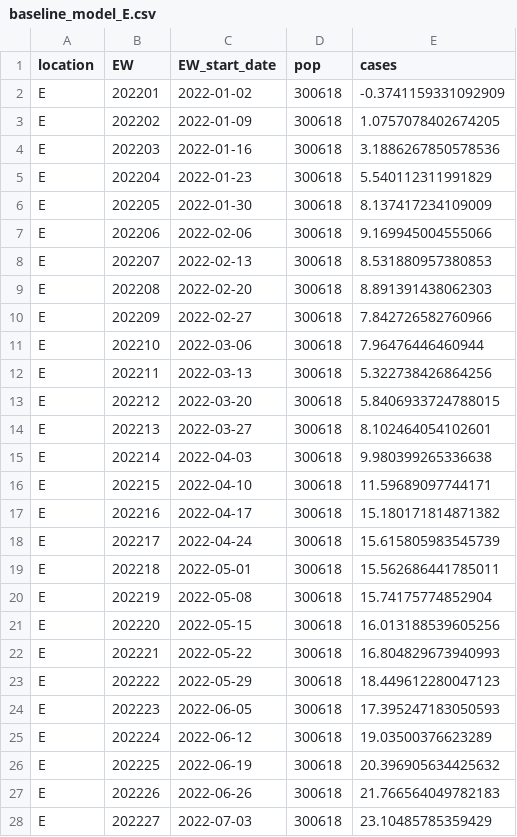
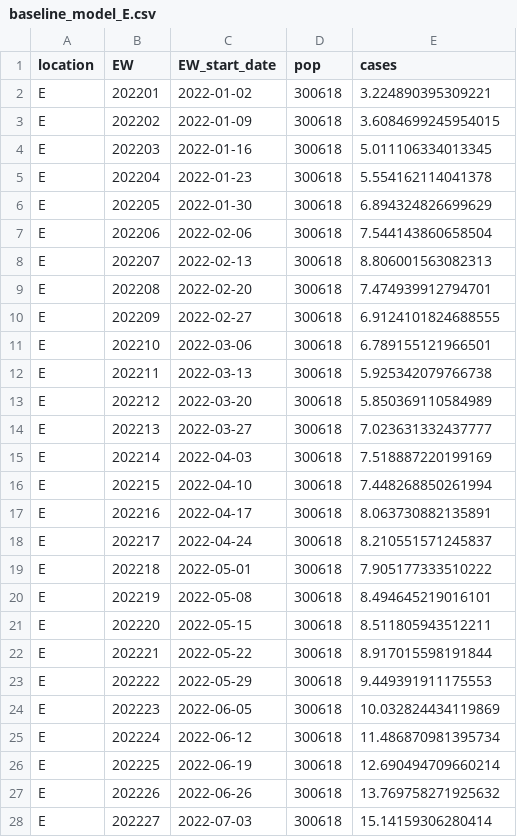
Before and after one commit to Paul123111/kaggleTest, a CSV file: output/baseline_model_E.csv, drawn as a sheet; only a part is shown; the diff covers the shown part only.

```diff
--- a/output/baseline_model_E.csv
+++ b/output/baseline_model_E.csv
@@ -1,28 +1,28 @@
 location,EW,EW_start_date,pop,cases
-E,202201,2022-01-02,300618,-0.3741159331092909
-E,202202,2022-01-09,300618,1.0757078402674205
-E,202203,2022-01-16,300618,3.1886267850578536
-E,202204,2022-01-23,300618,5.540112311991829
-E,202205,2022-01-30,300618,8.137417234109009
-E,202206,2022-02-06,300618,9.169945004555066
-E,202207,2022-02-13,300618,8.531880957380853
-E,202208,2022-02-20,300618,8.891391438062303
-E,202209,2022-02-27,300618,7.842726582760966
-E,202210,2022-03-06,300618,7.96476446460944
-E,202211,2022-03-13,300618,5.322738426864256
-E,202212,2022-03-20,300618,5.8406933724788015
-E,202213,2022-03-27,300618,8.102464054102601
-E,202214,2022-04-03,300618,9.980399265336638
-E,202215,2022-04-10,300618,11.59689097744171
-E,202216,2022-04-17,300618,15.180171814871382
-E,202217,2022-04-24,300618,15.615805983545739
-E,202218,2022-05-01,300618,15.562686441785011
-E,202219,2022-05-08,300618,15.74175774852904
-E,202220,2022-05-15,300618,16.013188539605256
-E,202221,2022-05-22,300618,16.804829673940993
-E,202222,2022-05-29,300618,18.449612280047123
-E,202223,2022-06-05,300618,17.395247183050593
-E,202224,2022-06-12,300618,19.03500376623289
-E,202225,2022-06-19,300618,20.396905634425632
-E,202226,2022-06-26,300618,21.766564049782183
-E,202227,2022-07-03,300618,23.10485785359429
+E,202201,2022-01-02,300618,3.224890395309221
+E,202202,2022-01-09,300618,3.6084699245954015
+E,202203,2022-01-16,300618,5.011106334013345
+E,202204,2022-01-23,300618,5.554162114041378
+E,202205,2022-01-30,300618,6.894324826699629
+E,202206,2022-02-06,300618,7.544143860658504
+E,202207,2022-02-13,300618,8.806001563082313
+E,202208,2022-02-20,300618,7.474939912794701
+E,202209,2022-02-27,300618,6.9124101824688555
+E,202210,2022-03-06,300618,6.789155121966501
+E,202211,2022-03-13,300618,5.925342079766738
+E,202212,2022-03-20,300618,5.850369110584989
+E,202213,2022-03-27,300618,7.023631332437777
+E,202214,2022-04-03,300618,7.518887220199169
+E,202215,2022-04-10,300618,7.448268850261994
+E,202216,2022-04-17,300618,8.063730882135891
+E,202217,2022-04-24,300618,8.210551571245837
+E,202218,2022-05-01,300618,7.905177333510222
+E,202219,2022-05-08,300618,8.494645219016101
+E,202220,2022-05-15,300618,8.511805943512211
+E,202221,2022-05-22,300618,8.917015598191844
+E,202222,2022-05-29,300618,9.449391911175553
+E,202223,2022-06-05,300618,10.032824434119869
+E,202224,2022-06-12,300618,11.486870981395734
+E,202225,2022-06-19,300618,12.690494709660214
+E,202226,2022-06-26,300618,13.769758271925632
+E,202227,2022-07-03,300618,15.14159306280414
```
Also changed, not shown: 77 edited cells elsewhere in this file, output/baseline_model_A.csv, output/baseline_model_B.csv, 12 other files.
